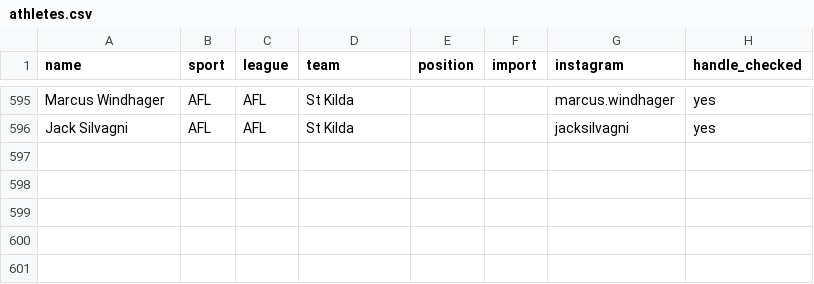
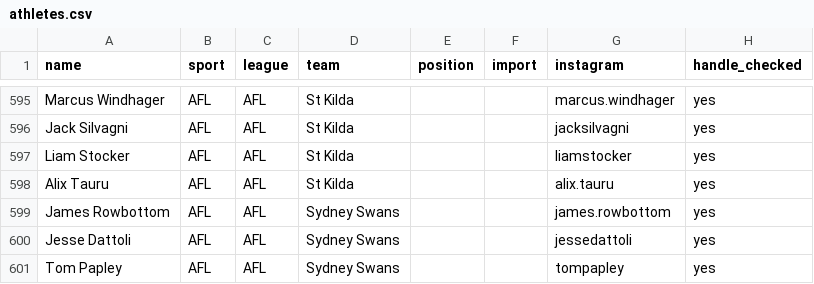
Before and after one commit to YosemiteDan/SocialRankingsV2, a CSV file: data/athletes.csv, drawn as a sheet; only a part is shown, gaps mark what is left out.

```diff
--- a/data/athletes.csv
+++ b/data/athletes.csv
@@ -596 +596,6 @@ Marcus Windhager,AFL,AFL,St Kilda,,,marcus.windhager,yes
 Jack Silvagni,AFL,AFL,St Kilda,,,jacksilvagni,yes
+Liam Stocker,AFL,AFL,St Kilda,,,liamstocker,yes
+Alix Tauru,AFL,AFL,St Kilda,,,alix.tauru,yes
+James Rowbottom,AFL,AFL,Sydney Swans,,,james.rowbottom,yes
+Jesse Dattoli,AFL,AFL,Sydney Swans,,,jessedattoli,yes
+Tom Papley,AFL,AFL,Sydney Swans,,,tompapley,yes
```
Also changed, not shown: data/new_player_handles.csv.
